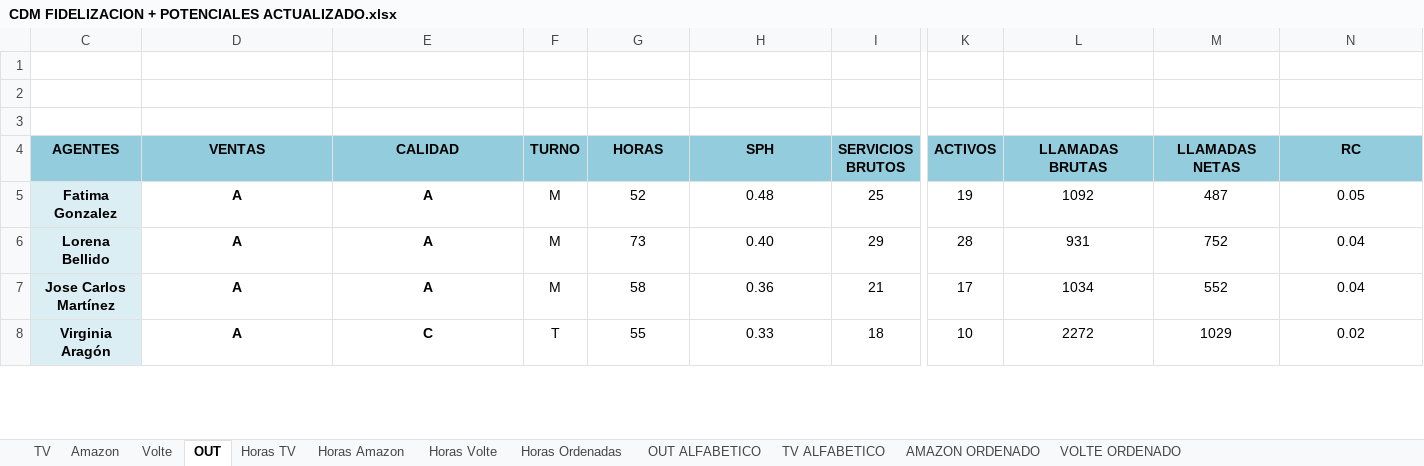
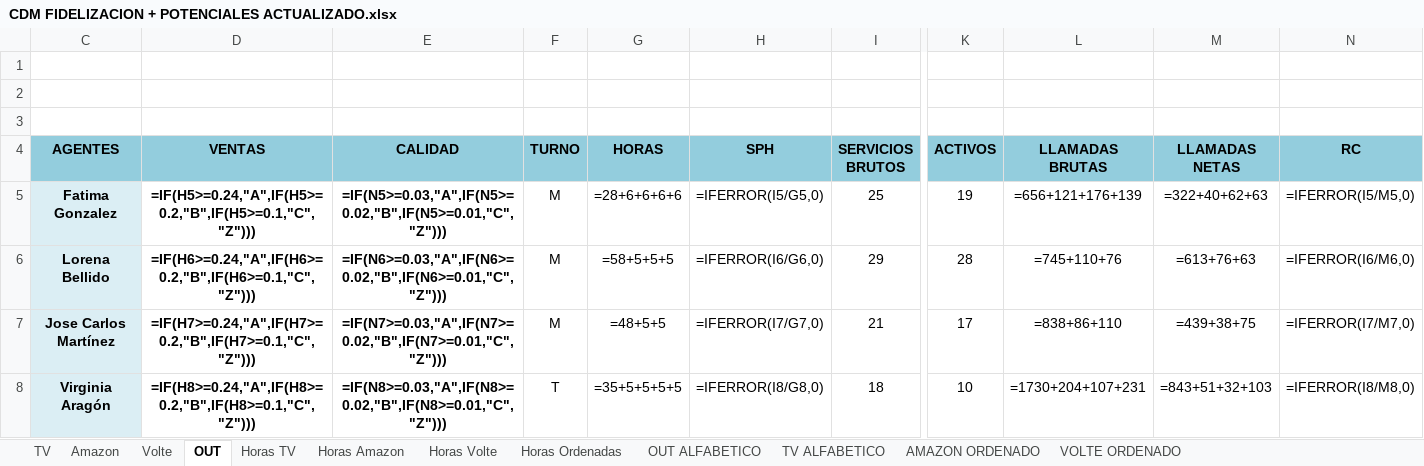
Before and after one commit to cefeidas/Finetwork-Automation, an Excel workbook: outbound/CDM FIDELIZACION + POTENCIALES ACTUALIZADO.xlsx, sheet OUT, drawn as a sheet; only a part is shown, gaps mark what is left out; values as stored, in another font and other column widths than the file's, no borders; formulas without a stored value are shown as written; conditional formats not drawn; the diff covers the shown part only; the diff names each change by its address in the sheet, - before the commit and + after, or states it on an @@ line.

```diff
--- a/outbound/CDM FIDELIZACION + POTENCIALES ACTUALIZADO.xlsx (sheet OUT)
+++ b/outbound/CDM FIDELIZACION + POTENCIALES ACTUALIZADO.xlsx (sheet OUT)
-D5 (VENTAS): A
+D5 (VENTAS): =IF(H5>=0.24,"A",IF(H5>=0.2,"B",IF(H5>=0.1,"C","Z")))
-E5 (CALIDAD): A
+E5 (CALIDAD): =IF(N5>=0.03,"A",IF(N5>=0.02,"B",IF(N5>=0.01,"C","Z")))
-G5 (HORAS): 52
+G5 (HORAS): =28+6+6+6+6
-H5 (SPH): 0.48
+H5 (SPH): =IFERROR(I5/G5,0)
-L5 (LLAMADAS BRUTAS): 1092
+L5 (LLAMADAS BRUTAS): =656+121+176+139
-M5 (LLAMADAS NETAS): 487
+M5 (LLAMADAS NETAS): =322+40+62+63
-N5 (RC): 0.05
+N5 (RC): =IFERROR(I5/M5,0)
-D6 (VENTAS): A
+D6 (VENTAS): =IF(H6>=0.24,"A",IF(H6>=0.2,"B",IF(H6>=0.1,"C","Z")))
-E6 (CALIDAD): A
+E6 (CALIDAD): =IF(N6>=0.03,"A",IF(N6>=0.02,"B",IF(N6>=0.01,"C","Z")))
-G6 (HORAS): 73
+G6 (HORAS): =58+5+5+5
-H6 (SPH): 0.40
+H6 (SPH): =IFERROR(I6/G6,0)
-L6 (LLAMADAS BRUTAS): 931
+L6 (LLAMADAS BRUTAS): =745+110+76
-M6 (LLAMADAS NETAS): 752
+M6 (LLAMADAS NETAS): =613+76+63
-N6 (RC): 0.04
+N6 (RC): =IFERROR(I6/M6,0)
-D7 (VENTAS): A
+D7 (VENTAS): =IF(H7>=0.24,"A",IF(H7>=0.2,"B",IF(H7>=0.1,"C","Z")))
-E7 (CALIDAD): A
+E7 (CALIDAD): =IF(N7>=0.03,"A",IF(N7>=0.02,"B",IF(N7>=0.01,"C","Z")))
-G7 (HORAS): 58
+G7 (HORAS): =48+5+5
-H7 (SPH): 0.36
+H7 (SPH): =IFERROR(I7/G7,0)
-L7 (LLAMADAS BRUTAS): 1034
+L7 (LLAMADAS BRUTAS): =838+86+110
-M7 (LLAMADAS NETAS): 552
+M7 (LLAMADAS NETAS): =439+38+75
-N7 (RC): 0.04
+N7 (RC): =IFERROR(I7/M7,0)
-D8 (VENTAS): A
+D8 (VENTAS): =IF(H8>=0.24,"A",IF(H8>=0.2,"B",IF(H8>=0.1,"C","Z")))
-E8 (CALIDAD): C
+E8 (CALIDAD): =IF(N8>=0.03,"A",IF(N8>=0.02,"B",IF(N8>=0.01,"C","Z")))
-G8 (HORAS): 55
+G8 (HORAS): =35+5+5+5+5
-H8 (SPH): 0.33
+H8 (SPH): =IFERROR(I8/G8,0)
-L8 (LLAMADAS BRUTAS): 2272
+L8 (LLAMADAS BRUTAS): =1730+204+107+231
-M8 (LLAMADAS NETAS): 1029
+M8 (LLAMADAS NETAS): =843+51+32+103
-N8 (RC): 0.02
+N8 (RC): =IFERROR(I8/M8,0)
```
Also changed, not shown: 41 edited cells elsewhere in this sheet, sheet TV, sheet Volte, sheet Horas Ordenadas, sheet Amazon, sheet OUT ALFABETICO, sheet VOLTE ORDENADO, 5 more sheets, formulas that keep their value, hidden cells, inbound/OBJETIVO_CALL_INB_AGOSTO_24.xlsx, 10 other files.
